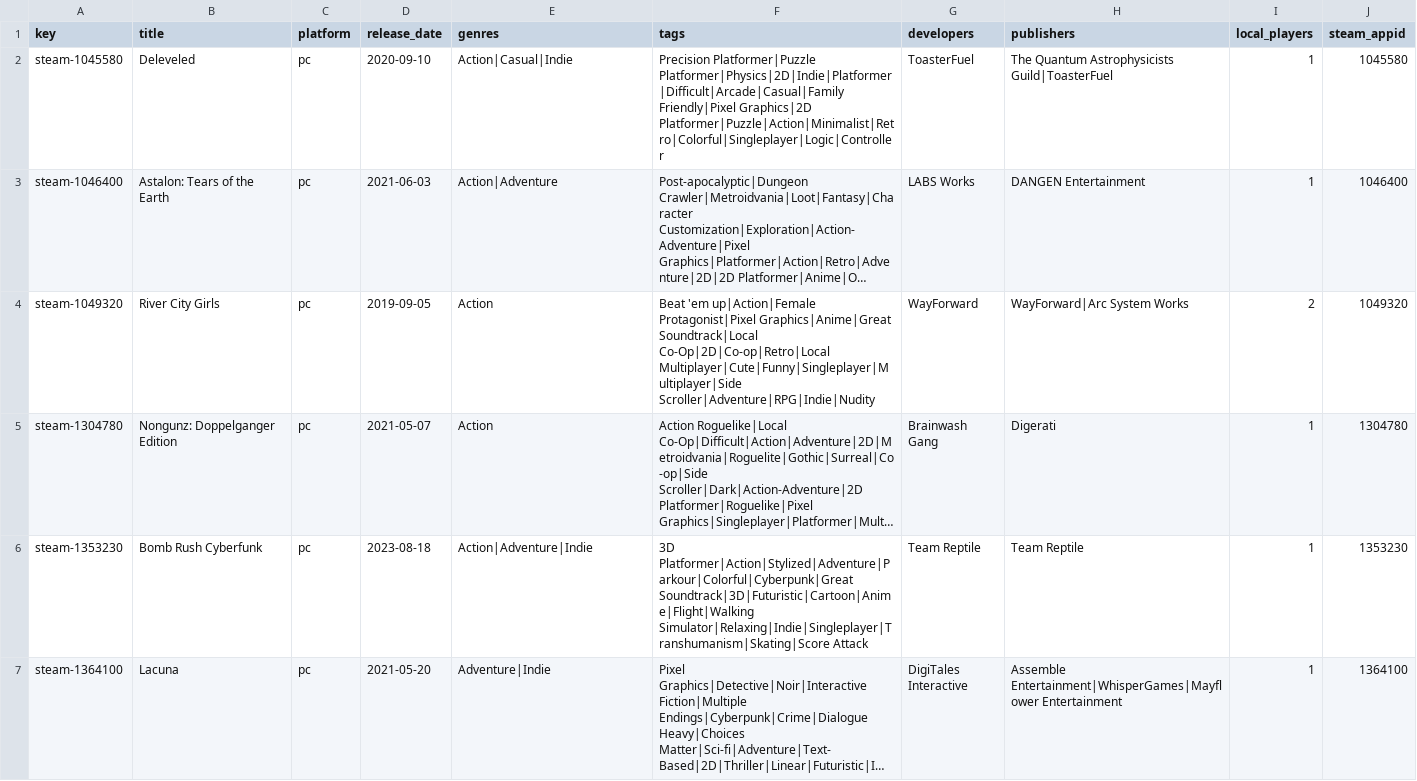
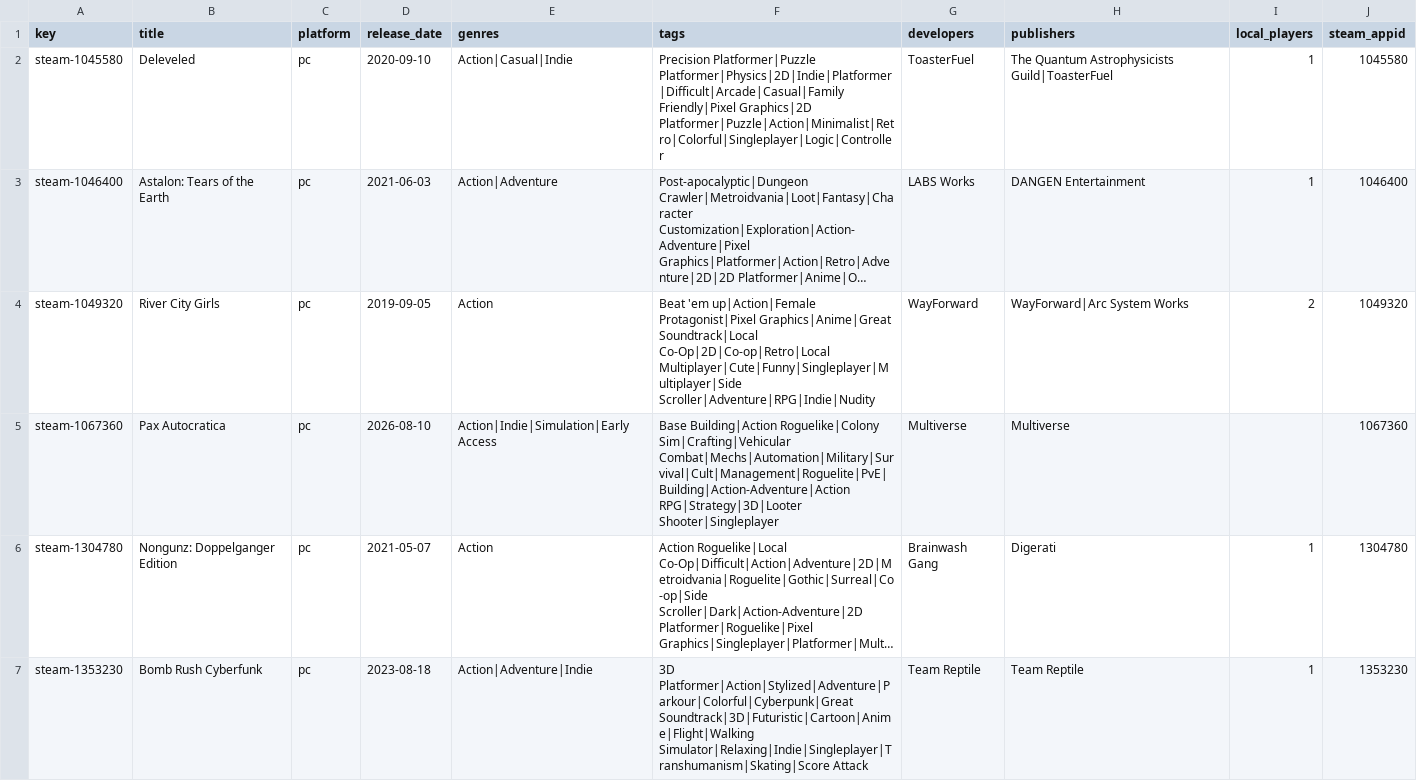
Before and after one commit to jeremybris/PlayOut-metadata, a CSV file: data/steam/15.csv, drawn as a sheet; only a part is shown; the shorter side is filled out with more unchanged rows; long unchanged cells end in …; the diff names each change by its address in the sheet, - before the commit and + after, or states it on an @@ line.

```diff
--- a/data/steam/15.csv
+++ b/data/steam/15.csv
+row 5: steam-1067360 | Pax Autocratica | pc | 2026-08-10 | Action|Indie|Simulation|Early Access | Base Building|Action Roguelike|Colony Sim|Crafting|Vehicular Combat|Mechs|Automation|Military|Survival|Cult|Management|Roguelite|PvE|Building|Action-Adventure|Action RPG|Strategy|3D|Looter Shooter|Singleplayer | Multiverse | Multiverse |  | 1067360
```
